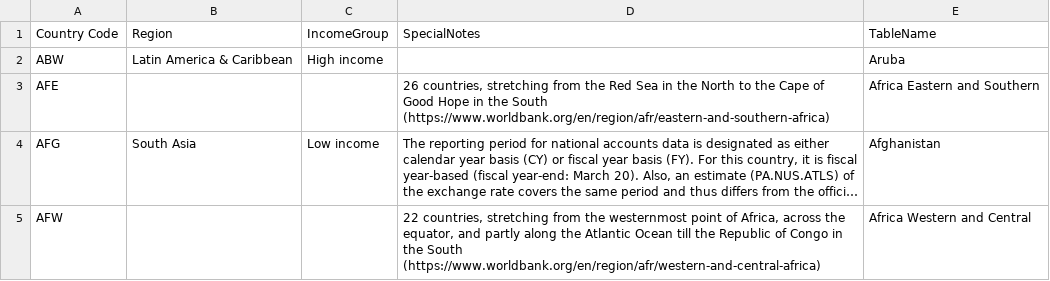
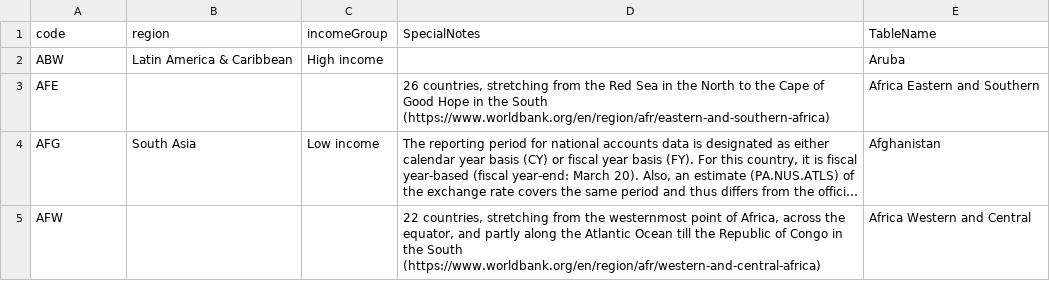
Before and after one commit to yehwanhwang/world-bank-connector, a CSV file: metadata.csv, drawn as a sheet; only a part is shown; long unchanged cells end in ….

Commit message:
Change Column Name

```diff
--- a/metadata.csv
+++ b/metadata.csv
@@ -1,2 +1,2 @@
-"Country Code","Region","IncomeGroup","SpecialNotes","TableName",
+"code","region","incomeGroup","SpecialNotes","TableName",
 "ABW","Latin America & Caribbean","High income","","Aruba",
```
